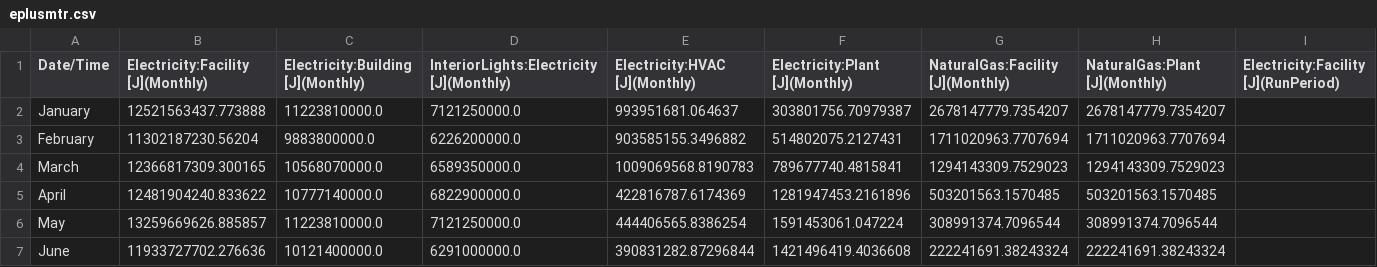
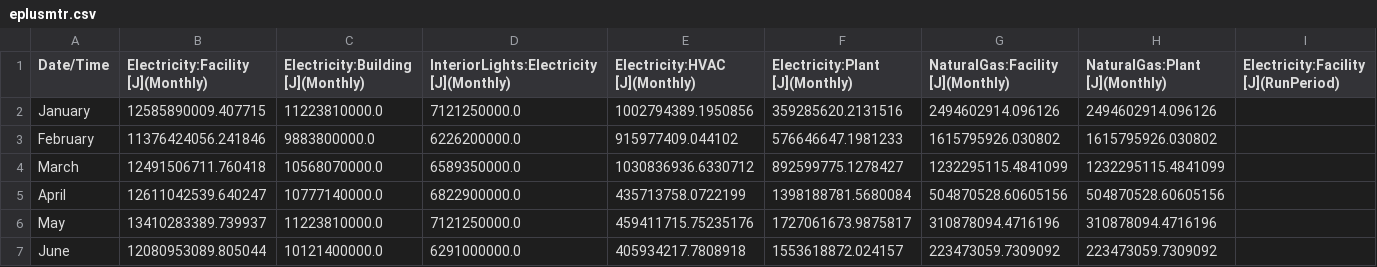
Before and after one commit to vykrishna2006-eng/HONEYWELL-AI-Smart-Building-, a CSV file: energyplus/output/eplusmtr.csv, drawn as a sheet; only a part is shown; the diff covers the shown part only; the diff names each change by its address in the sheet, - before the commit and + after, or states it on an @@ line.

```diff
--- a/energyplus/output/eplusmtr.csv
+++ b/energyplus/output/eplusmtr.csv
-B2: 12521563437.773888
+B2: 12585890009.407715
-E2 (Electricity:HVAC [J](Monthly)): 993951681.064637
+E2 (Electricity:HVAC [J](Monthly)): 1002794389.1950856
-F2 (Electricity:Plant [J](Monthly)): 303801756.70979387
+F2 (Electricity:Plant [J](Monthly)): 359285620.2131516
-G2 (NaturalGas:Facility [J](Monthly)): 2678147779.7354207
+G2 (NaturalGas:Facility [J](Monthly)): 2494602914.096126
-H2 (NaturalGas:Plant [J](Monthly)): 2678147779.7354207
+H2 (NaturalGas:Plant [J](Monthly)): 2494602914.096126
-B3: 11302187230.56204
+B3: 11376424056.241846
-E3 (Electricity:HVAC [J](Monthly)): 903585155.3496882
+E3 (Electricity:HVAC [J](Monthly)): 915977409.044102
-F3 (Electricity:Plant [J](Monthly)): 514802075.2127431
+F3 (Electricity:Plant [J](Monthly)): 576646647.1981233
-G3 (NaturalGas:Facility [J](Monthly)): 1711020963.7707694
+G3 (NaturalGas:Facility [J](Monthly)): 1615795926.030802
-H3 (NaturalGas:Plant [J](Monthly)): 1711020963.7707694
+H3 (NaturalGas:Plant [J](Monthly)): 1615795926.030802
-B4: 12366817309.300165
+B4: 12491506711.760418
-E4 (Electricity:HVAC [J](Monthly)): 1009069568.8190783
+E4 (Electricity:HVAC [J](Monthly)): 1030836936.6330712
-F4 (Electricity:Plant [J](Monthly)): 789677740.4815841
+F4 (Electricity:Plant [J](Monthly)): 892599775.1278427
-G4 (NaturalGas:Facility [J](Monthly)): 1294143309.7529023
+G4 (NaturalGas:Facility [J](Monthly)): 1232295115.4841099
-H4 (NaturalGas:Plant [J](Monthly)): 1294143309.7529023
+H4 (NaturalGas:Plant [J](Monthly)): 1232295115.4841099
-B5: 12481904240.833622
+B5: 12611042539.640247
-E5 (Electricity:HVAC [J](Monthly)): 422816787.6174369
+E5 (Electricity:HVAC [J](Monthly)): 435713758.0722199
-F5 (Electricity:Plant [J](Monthly)): 1281947453.2161896
+F5 (Electricity:Plant [J](Monthly)): 1398188781.5680084
-G5 (NaturalGas:Facility [J](Monthly)): 503201563.1570485
+G5 (NaturalGas:Facility [J](Monthly)): 504870528.60605156
-H5 (NaturalGas:Plant [J](Monthly)): 503201563.1570485
+H5 (NaturalGas:Plant [J](Monthly)): 504870528.60605156
-B6: 13259669626.885857
+B6: 13410283389.739937
-E6 (Electricity:HVAC [J](Monthly)): 444406565.8386254
+E6 (Electricity:HVAC [J](Monthly)): 459411715.75235176
-F6 (Electricity:Plant [J](Monthly)): 1591453061.047224
+F6 (Electricity:Plant [J](Monthly)): 1727061673.9875817
-G6 (NaturalGas:Facility [J](Monthly)): 308991374.7096544
+G6 (NaturalGas:Facility [J](Monthly)): 310878094.4716196
-H6 (NaturalGas:Plant [J](Monthly)): 308991374.7096544
+H6 (NaturalGas:Plant [J](Monthly)): 310878094.4716196
-B7: 11933727702.276636
+B7: 12080953089.805044
-E7 (Electricity:HVAC [J](Monthly)): 390831282.87296844
+E7 (Electricity:HVAC [J](Monthly)): 405934217.7808918
-F7 (Electricity:Plant [J](Monthly)): 1421496419.4036608
+F7 (Electricity:Plant [J](Monthly)): 1553618872.024157
-G7 (NaturalGas:Facility [J](Monthly)): 222241691.38243324
+G7 (NaturalGas:Facility [J](Monthly)): 223473059.7309092
-H7 (NaturalGas:Plant [J](Monthly)): 222241691.38243324
+H7 (NaturalGas:Plant [J](Monthly)): 223473059.7309092
```
Also changed, not shown: 35 edited cells elsewhere in this file, energyplus/reports/savings_report.csv, 19 other files.
